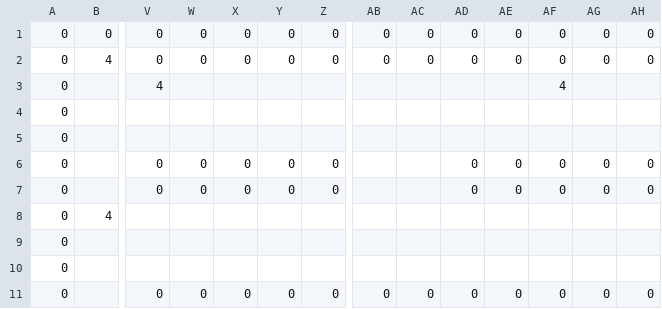
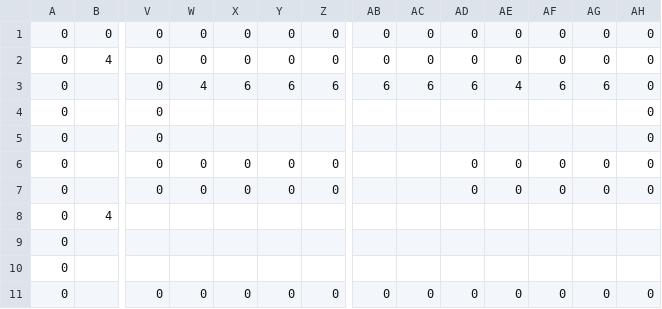
Before and after one commit to Halcyon905/pacman_ssd, a CSV file: src/mapLayout/pacman_map_2.csv, drawn as a sheet; only a part is shown, gaps mark what is left out; the diff names each change by its address in the sheet, - before the commit and + after, or states it on an @@ line.

```diff
--- a/src/mapLayout/pacman_map_2.csv
+++ b/src/mapLayout/pacman_map_2.csv
-V3: 4
+V3: 0
-W3: (empty)
+W3: 4
-X3: (empty)
+X3: 6
-Y3: (empty)
+Y3: 6
-Z3: (empty)
+Z3: 6
-AB3: (empty)
+AB3: 6
-AC3: (empty)
+AC3: 6
-AD3: (empty)
+AD3: 6
-AE3: (empty)
+AE3: 4
-AF3: 4
+AF3: 6
-AG3: (empty)
+AG3: 6
-AH3:AH5: (empty)
+AH3:AH5: 0
-V4:V5: (empty)
+V4:V5: 0
```
Also changed, not shown: src/mapLayout/pacman_map.csv, 8 other files.
